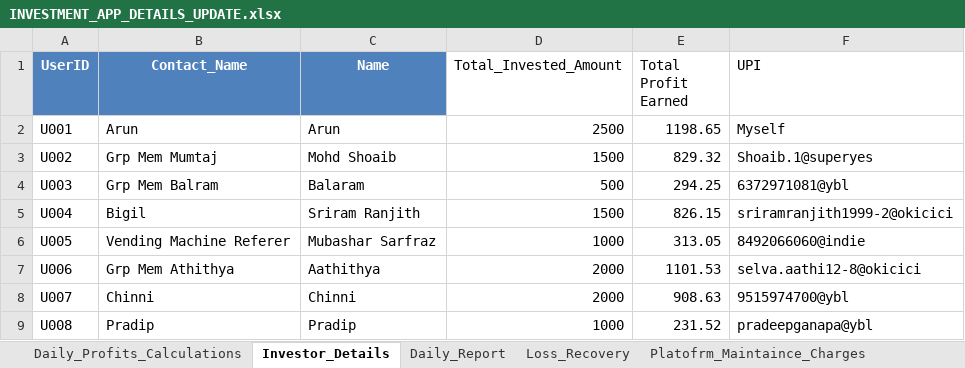
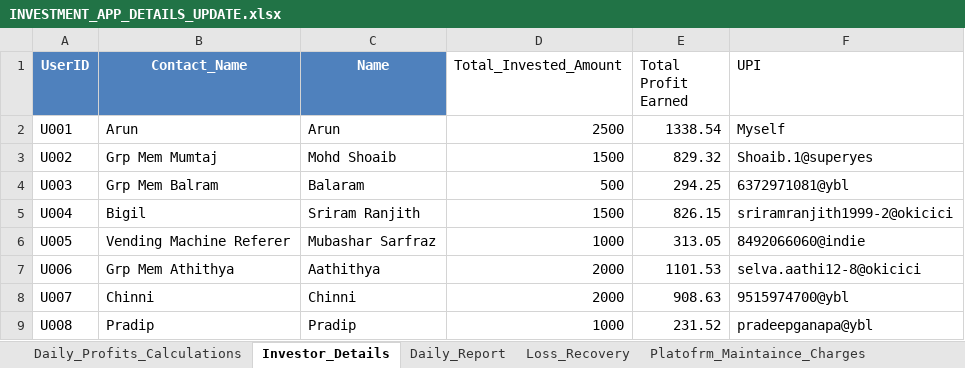
Before and after one commit to Arun2310Rajaputhra/INVESTORS-DASHBOARD, an Excel workbook: INVESTMENT_APP_DETAILS_UPDATE.xlsx, sheet Investor_Details, drawn as a sheet; values as stored, in another font and other column widths than the file's, no borders; table styles not drawn; the diff names each change by its address in the sheet, - before the commit and + after, or states it on an @@ line.

```diff
--- a/INVESTMENT_APP_DETAILS_UPDATE.xlsx (sheet Investor_Details)
+++ b/INVESTMENT_APP_DETAILS_UPDATE.xlsx (sheet Investor_Details)
-E2 (Total Profit Earned): 1198.65
+E2 (Total Profit Earned): 1338.54
```
Also changed, not shown: sheet Daily_Report.
